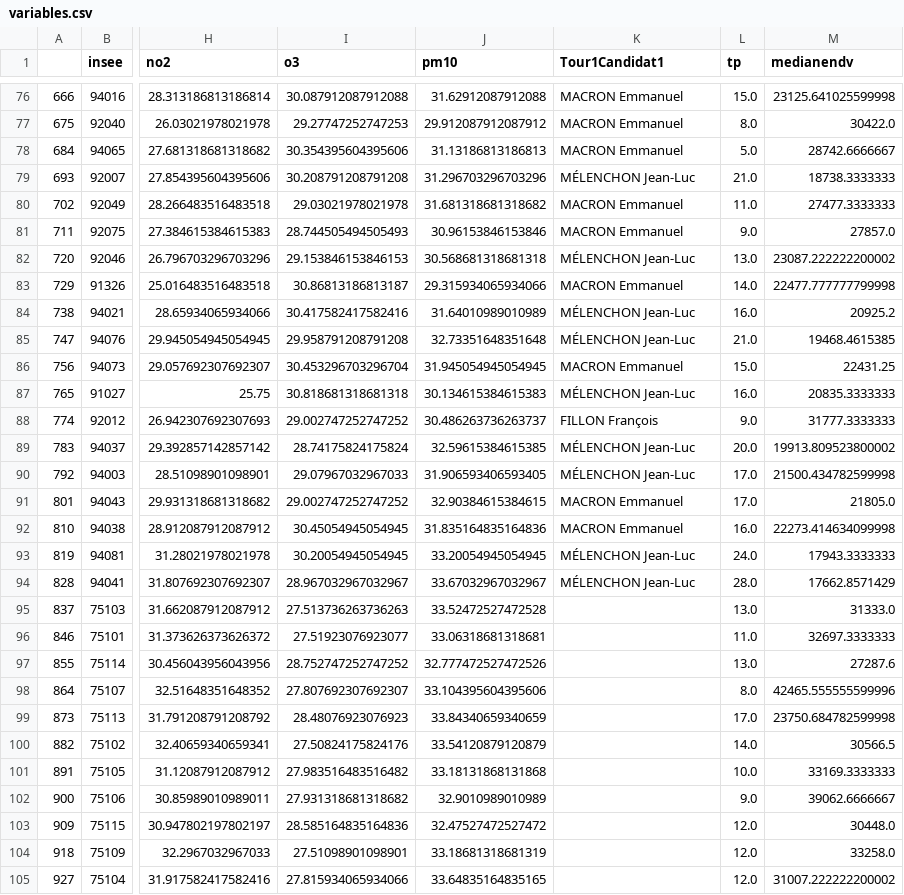
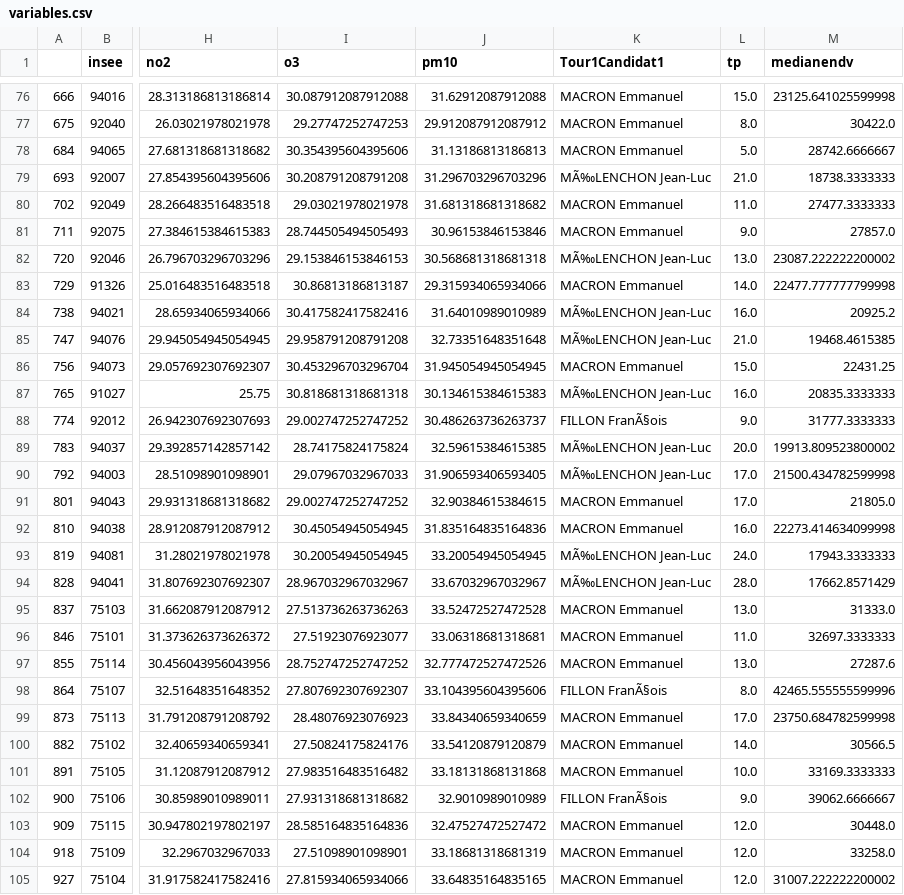
Before and after one commit to cerezamo/dataviz, a CSV file: variables.csv, drawn as a sheet; only a part is shown, gaps mark what is left out; the diff covers the shown part only; the diff names each change by its address in the sheet, - before the commit and + after, or states it on an @@ line.

```diff
--- a/variables.csv
+++ b/variables.csv
-K79 (Tour1Candidat1): MÉLENCHON Jean-Luc
+K79 (Tour1Candidat1): MÃ‰LENCHON Jean-Luc
-K82 (Tour1Candidat1): MÉLENCHON Jean-Luc
+K82 (Tour1Candidat1): MÃ‰LENCHON Jean-Luc
-K84:K85 (Tour1Candidat1): MÉLENCHON Jean-Luc
+K84:K85 (Tour1Candidat1): MÃ‰LENCHON Jean-Luc
-K87 (Tour1Candidat1): MÉLENCHON Jean-Luc
+K87 (Tour1Candidat1): MÃ‰LENCHON Jean-Luc
-K88 (Tour1Candidat1): FILLON François
+K88 (Tour1Candidat1): FILLON FranÃ§ois
-K89:K90 (Tour1Candidat1): MÉLENCHON Jean-Luc
+K89:K90 (Tour1Candidat1): MÃ‰LENCHON Jean-Luc
-K93:K94 (Tour1Candidat1): MÉLENCHON Jean-Luc
+K93:K94 (Tour1Candidat1): MÃ‰LENCHON Jean-Luc
-K95:K97 (Tour1Candidat1): (empty)
+K95:K97 (Tour1Candidat1): MACRON Emmanuel
-K98 (Tour1Candidat1): (empty)
+K98 (Tour1Candidat1): FILLON FranÃ§ois
-K99:K101 (Tour1Candidat1): (empty)
+K99:K101 (Tour1Candidat1): MACRON Emmanuel
-K102 (Tour1Candidat1): (empty)
+K102 (Tour1Candidat1): FILLON FranÃ§ois
-K103:K105 (Tour1Candidat1): (empty)
+K103:K105 (Tour1Candidat1): MACRON Emmanuel
```
Also changed, not shown: 83 edited cells elsewhere in this file, 5 other files.
